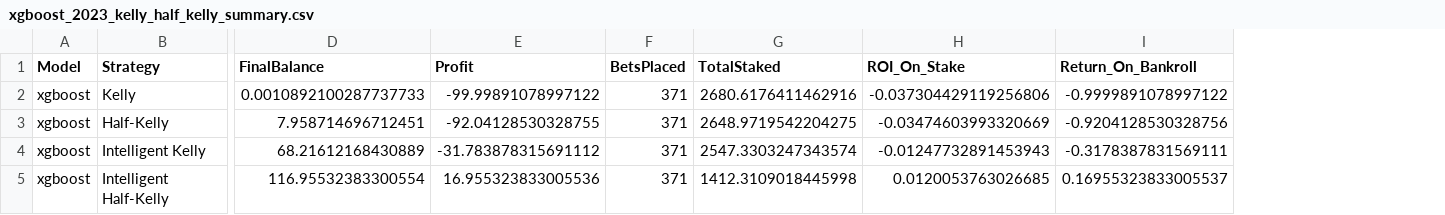
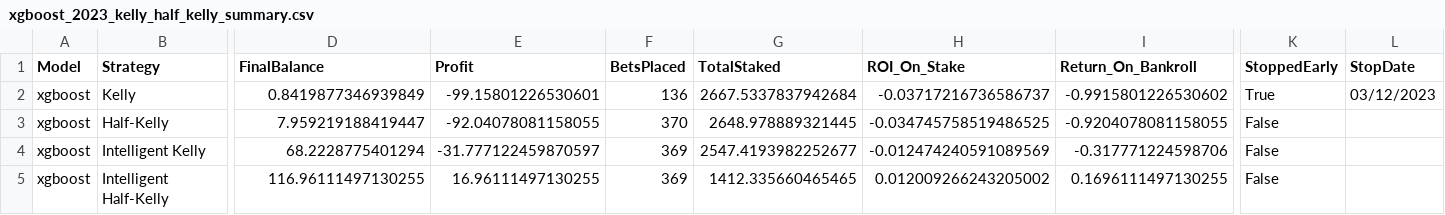
Before and after one commit to deanzammit11/FYP25-26, a CSV file: data/results/xgboost/xgboost_2023_kelly_half_kelly_summary.csv, drawn as a sheet; only a part is shown, gaps mark what is left out; the diff covers the shown part only; the diff names each change by its address in the sheet, - before the commit and + after, or states it on an @@ line.

```diff
--- a/data/results/xgboost/xgboost_2023_kelly_half_kelly_summary.csv
+++ b/data/results/xgboost/xgboost_2023_kelly_half_kelly_summary.csv
+column K (StoppedEarly), rows 2-5: True | False | False | False
+column L (StopDate), row 2: 03/12/2023
-D2 (FinalBalance): 0.0010892100287737733
+D2 (FinalBalance): 0.8419877346939849
-E2 (Profit): -99.99891078997122
+E2 (Profit): -99.15801226530601
-F2 (BetsPlaced): 371
+F2 (BetsPlaced): 136
-G2 (TotalStaked): 2680.6176411462916
+G2 (TotalStaked): 2667.5337837942684
-H2 (ROI_On_Stake): -0.037304429119256806
+H2 (ROI_On_Stake): -0.03717216736586737
-I2 (Return_On_Bankroll): -0.9999891078997122
+I2 (Return_On_Bankroll): -0.9915801226530602
-D3 (FinalBalance): 7.958714696712451
+D3 (FinalBalance): 7.959219188419447
-E3 (Profit): -92.04128530328755
+E3 (Profit): -92.04078081158055
-F3 (BetsPlaced): 371
+F3 (BetsPlaced): 370
-G3 (TotalStaked): 2648.9719542204275
+G3 (TotalStaked): 2648.978889321445
-H3 (ROI_On_Stake): -0.03474603993320669
+H3 (ROI_On_Stake): -0.034745758519486525
-I3 (Return_On_Bankroll): -0.9204128530328756
+I3 (Return_On_Bankroll): -0.9204078081158055
-D4 (FinalBalance): 68.21612168430889
+D4 (FinalBalance): 68.2228775401294
-E4 (Profit): -31.783878315691112
+E4 (Profit): -31.777122459870597
-F4:F5 (BetsPlaced): 371
+F4:F5 (BetsPlaced): 369
-G4 (TotalStaked): 2547.3303247343574
+G4 (TotalStaked): 2547.4193982252677
-H4 (ROI_On_Stake): -0.01247732891453943
+H4 (ROI_On_Stake): -0.012474240591089569
-I4 (Return_On_Bankroll): -0.3178387831569111
+I4 (Return_On_Bankroll): -0.317771224598706
-D5 (FinalBalance): 116.95532383300554
+D5 (FinalBalance): 116.96111497130255
-E5 (Profit): 16.955323833005536
+E5 (Profit): 16.96111497130255
-G5 (TotalStaked): 1412.3109018445998
+G5 (TotalStaked): 1412.335660465465
-H5 (ROI_On_Stake): 0.0120053763026685
+H5 (ROI_On_Stake): 0.012009266243205002
-I5 (Return_On_Bankroll): 0.16955323833005537
+I5 (Return_On_Bankroll): 0.1696111497130255
```
Also changed, not shown: 2 edited cells elsewhere in this file, data/results/kelly_half_kelly_model_comparison.csv, data/results/logistic regression/logistic_regression_2023_kelly_half_kelly_summary.csv, 5 other files.
